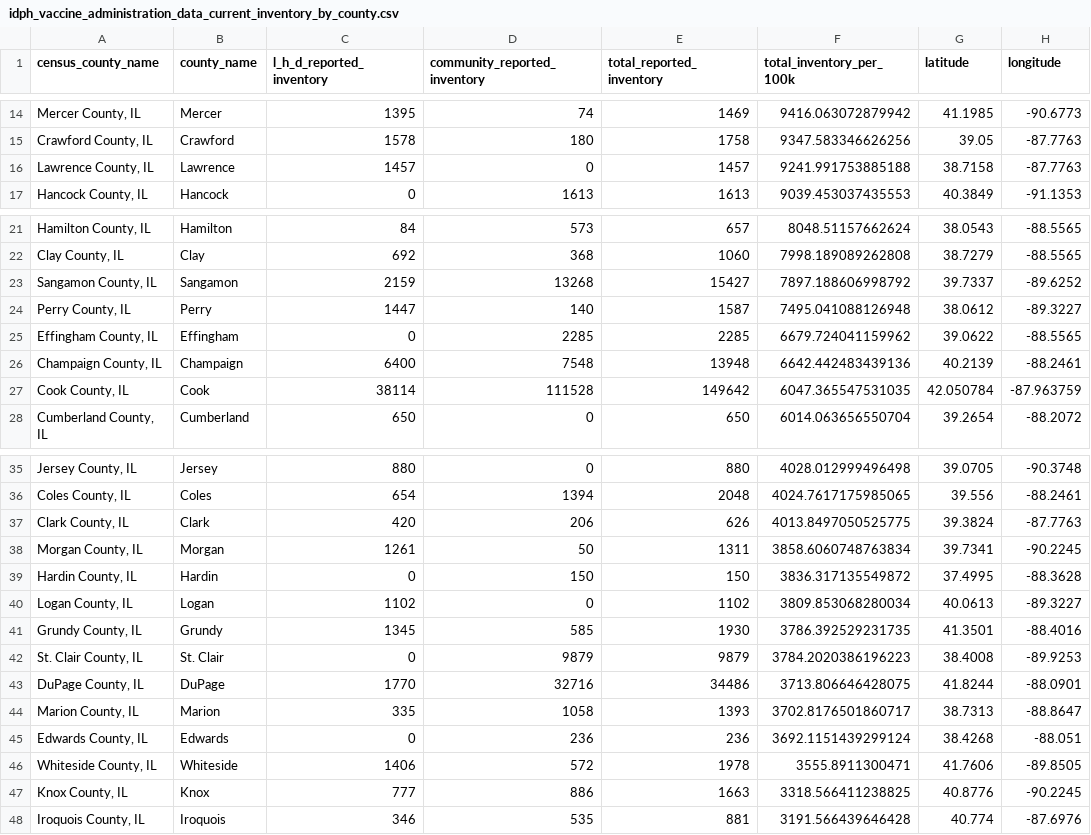
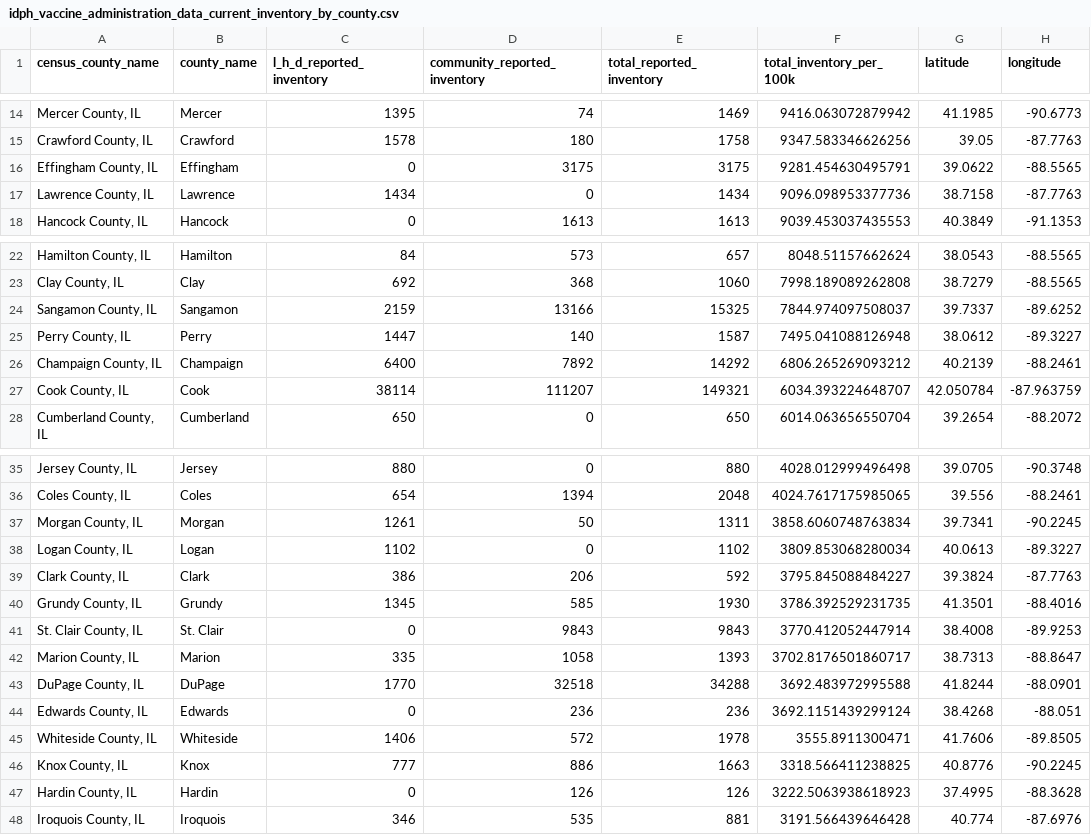
Before and after one commit to cbschicago/IL-COVID-19-vaccine-data, a CSV file: output/idph_vaccine_administration_data_current_inventory_by_county.csv, drawn as a sheet; only a part is shown, gaps mark what is left out; the diff covers the shown part only.

```diff
--- a/output/idph_vaccine_administration_data_current_inventory_by_county.csv
+++ b/output/idph_vaccine_administration_data_current_inventory_by_county.csv
@@ -15,3 +15,4 @@ census_county_name,county_name,l_h_d_reported_inventory,community_reported_inven
 "Crawford County, IL",Crawford,1578,180,1758,9347.583346626256,39.05,-87.7763
-"Lawrence County, IL",Lawrence,1457,0,1457,9241.991753885188,38.7158,-87.7763
+"Effingham County, IL",Effingham,0,3175,3175,9281.454630495791,39.0622,-88.5565
+"Lawrence County, IL",Lawrence,1434,0,1434,9096.098953377736,38.7158,-87.7763
 "Hancock County, IL",Hancock,0,1613,1613,9039.453037435553,40.3849,-91.1353
@@ -22,7 +23,6 @@ census_county_name,county_name,l_h_d_reported_inventory,community_reported_inven
 "Clay County, IL",Clay,692,368,1060,7998.189089262808,38.7279,-88.5565
-"Sangamon County, IL",Sangamon,2159,13268,15427,7897.188606998792,39.7337,-89.6252
+"Sangamon County, IL",Sangamon,2159,13166,15325,7844.974097508037,39.7337,-89.6252
 "Perry County, IL",Perry,1447,140,1587,7495.041088126948,38.0612,-89.3227
-"Effingham County, IL",Effingham,0,2285,2285,6679.724041159962,39.0622,-88.5565
-"Champaign County, IL",Champaign,6400,7548,13948,6642.442483439136,40.2139,-88.2461
-"Cook County, IL",Cook,38114,111528,149642,6047.365547531035,42.050784,-87.963759
+"Champaign County, IL",Champaign,6400,7892,14292,6806.265269093212,40.2139,-88.2461
+"Cook County, IL",Cook,38114,111207,149321,6034.393224648707,42.050784,-87.963759
 "Cumberland County, IL",Cumberland,650,0,650,6014.063656550704,39.2654,-88.2072
@@ -36,10 +36,9 @@ census_county_name,county_name,l_h_d_reported_inventory,community_reported_inven
 "Coles County, IL",Coles,654,1394,2048,4024.7617175985065,39.556,-88.2461
-"Clark County, IL",Clark,420,206,626,4013.8497050525775,39.3824,-87.7763
 "Morgan County, IL",Morgan,1261,50,1311,3858.6060748763834,39.7341,-90.2245
-"Hardin County, IL",Hardin,0,150,150,3836.317135549872,37.4995,-88.3628
 "Logan County, IL",Logan,1102,0,1102,3809.853068280034,40.0613,-89.3227
+"Clark County, IL",Clark,386,206,592,3795.845088484227,39.3824,-87.7763
 "Grundy County, IL",Grundy,1345,585,1930,3786.392529231735,41.3501,-88.4016
-"St. Clair County, IL",St. Clair,0,9879,9879,3784.2020386196223,38.4008,-89.9253
-"DuPage County, IL",DuPage,1770,32716,34486,3713.806646428075,41.8244,-88.0901
+"St. Clair County, IL",St. Clair,0,9843,9843,3770.412052447914,38.4008,-89.9253
 "Marion County, IL",Marion,335,1058,1393,3702.8176501860717,38.7313,-88.8647
+"DuPage County, IL",DuPage,1770,32518,34288,3692.483972995588,41.8244,-88.0901
 "Edwards County, IL",Edwards,0,236,236,3692.1151439299124,38.4268,-88.051
@@ -47,2 +46,3 @@ census_county_name,county_name,l_h_d_reported_inventory,community_reported_inven
 "Knox County, IL",Knox,777,886,1663,3318.566411238825,40.8776,-90.2245
+"Hardin County, IL",Hardin,0,126,126,3222.5063938618923,37.4995,-88.3628
 "Iroquois County, IL",Iroquois,346,535,881,3191.566439646428,40.774,-87.6976
```
Also changed, not shown: 22 edited cells elsewhere in this file, output/idph_fully_vaccinated_age_group_cumulative_daily.csv, output/idph_fully_vaccinated_total_cumulative_daily.csv, 17 other files.
